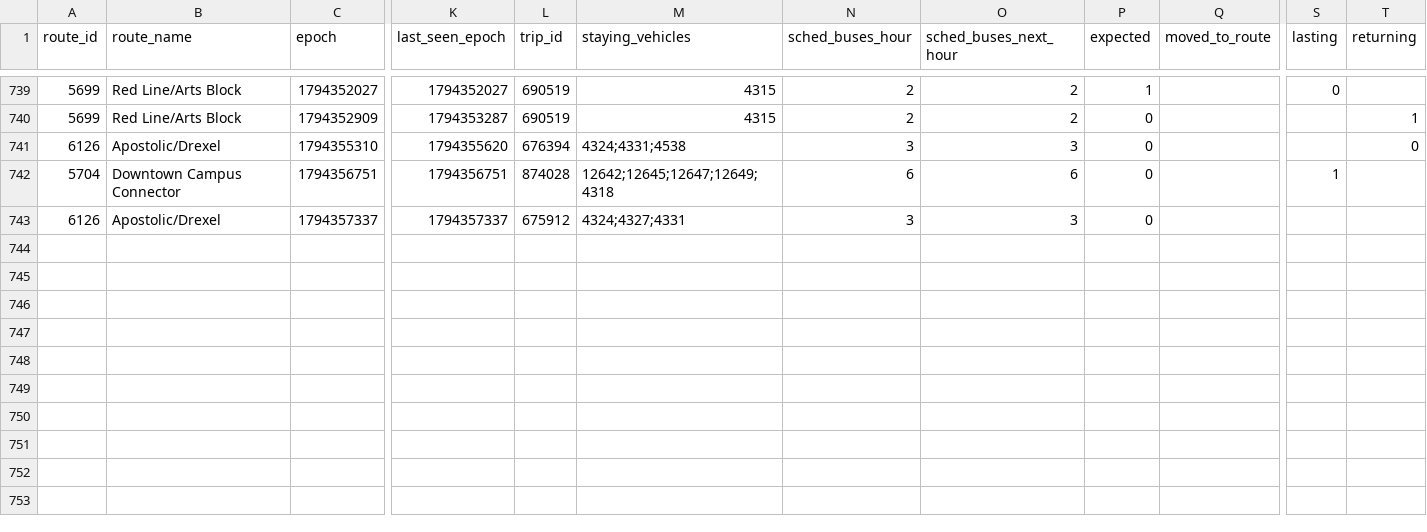
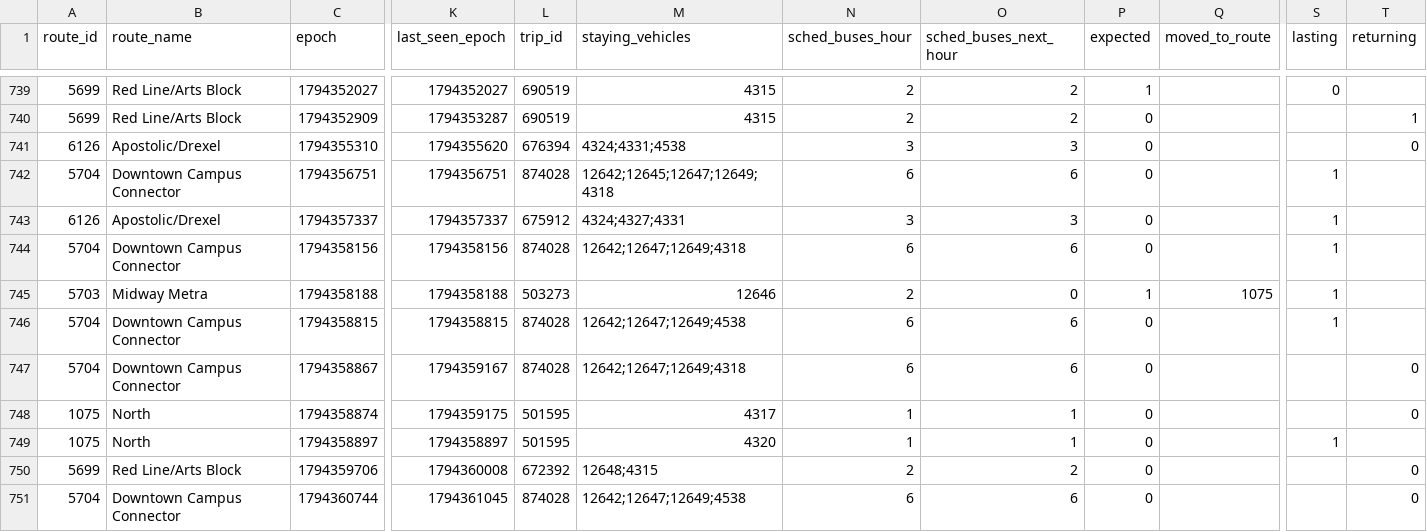
Before and after one commit to blobberus/straight-bussing, a CSV file: data/ground_truth/bus_changes.csv, drawn as a sheet; only a part is shown, gaps mark what is left out; rows hold the shown columns only; the diff names each change by its address in the sheet, - before the commit and + after, or states it on an @@ line.

```diff
--- a/data/ground_truth/bus_changes.csv
+++ b/data/ground_truth/bus_changes.csv
-S743 (lasting): (empty)
+S743 (lasting): 1
+row 744: 5704 | Downtown Campus Connector | 1794358156 | 1794358156 | 874028 | 12642;12647;12649;4318 | 6 | 6 | 0 |  | 1
+row 745: 5703 | Midway Metra | 1794358188 | 1794358188 | 503273 | 12646 | 2 | 0 | 1 | 1075 | 1
+row 746: 5704 | Downtown Campus Connector | 1794358815 | 1794358815 | 874028 | 12642;12647;12649;4538 | 6 | 6 | 0 |  | 1
+row 747: 5704 | Downtown Campus Connector | 1794358867 | 1794359167 | 874028 | 12642;12647;12649;4318 | 6 | 6 | 0 |  |  | 0
+row 748: 1075 | North | 1794358874 | 1794359175 | 501595 | 4317 | 1 | 1 | 0 |  |  | 0
+row 749: 1075 | North | 1794358897 | 1794358897 | 501595 | 4320 | 1 | 1 | 0 |  | 1
+row 750: 5699 | Red Line/Arts Block | 1794359706 | 1794360008 | 672392 | 12648;4315 | 2 | 2 | 0 |  |  | 0
+row 751: 5704 | Downtown Campus Connector | 1794360744 | 1794361045 | 874028 | 12642;12647;12649;4538 | 6 | 6 | 0 |  |  | 0
```
Also changed, not shown: data/ground_truth/alerts.csv, data/ground_truth/gtfs_versions.csv, 3 other files.
